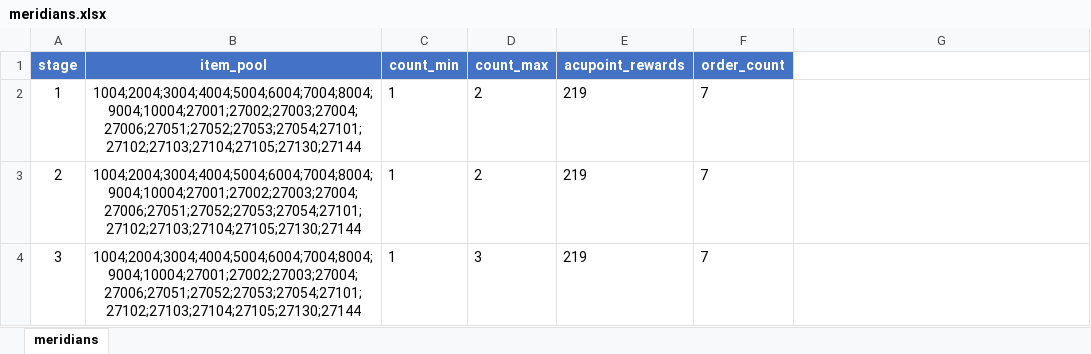
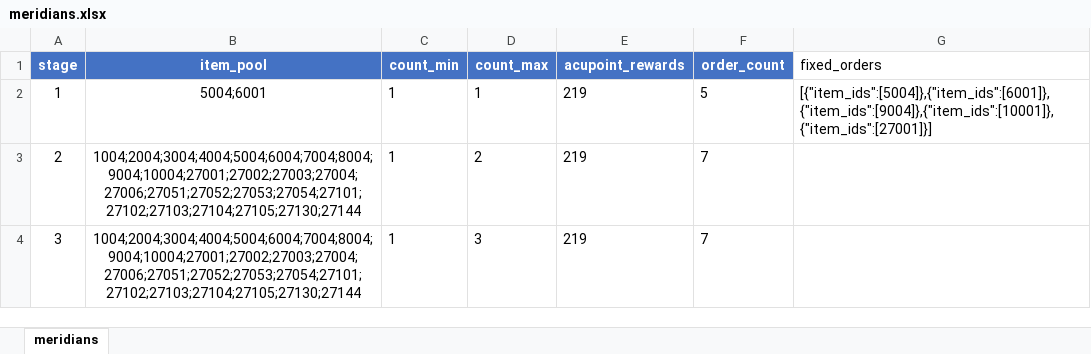
Before and after one commit to stitchohana/MergeGame, an Excel workbook: config/xlsx/meridians.xlsx, sheet meridians, drawn as a sheet; only a part is shown; values as stored, in another font and other column widths than the file's, no borders; the diff names each change by its address in the sheet, - before the commit and + after, or states it on an @@ line.

```diff
--- a/config/xlsx/meridians.xlsx (sheet meridians)
+++ b/config/xlsx/meridians.xlsx (sheet meridians)
-G1: (empty)
+G1: fixed_orders
-B2 (item_pool): 1004;2004;3004;4004;5004;6004;7004;8004;9004;10004;27001;27002;27003;27004;27006;27051;27052;27053;27054;27101;27102;27103;27104;27105;27130;27144
+B2 (item_pool): 5004;6001
-D2 (count_max): 2
+D2 (count_max): 1
-F2 (order_count): 7
+F2 (order_count): 5
-G2 (fixed_orders): (empty)
+G2 (fixed_orders): [{"item_ids":[5004]},{"item_ids":[6001]},{"item_ids":[9004]},{"item_ids":[10001]},{"item_ids":[27001]}]
```
Also changed, not shown: config/xlsx/cultivation.xlsx, config/xlsx/home_meridians.xlsx, 28 other files.
